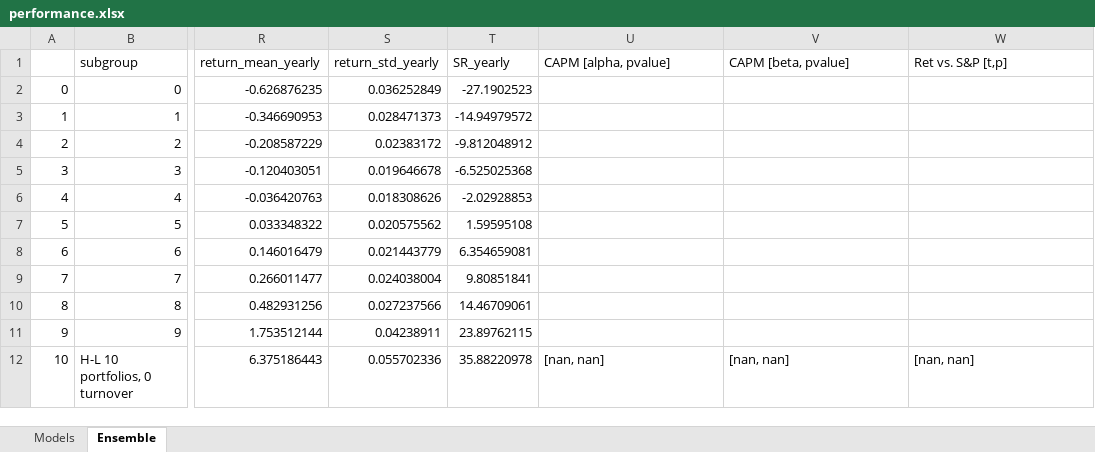
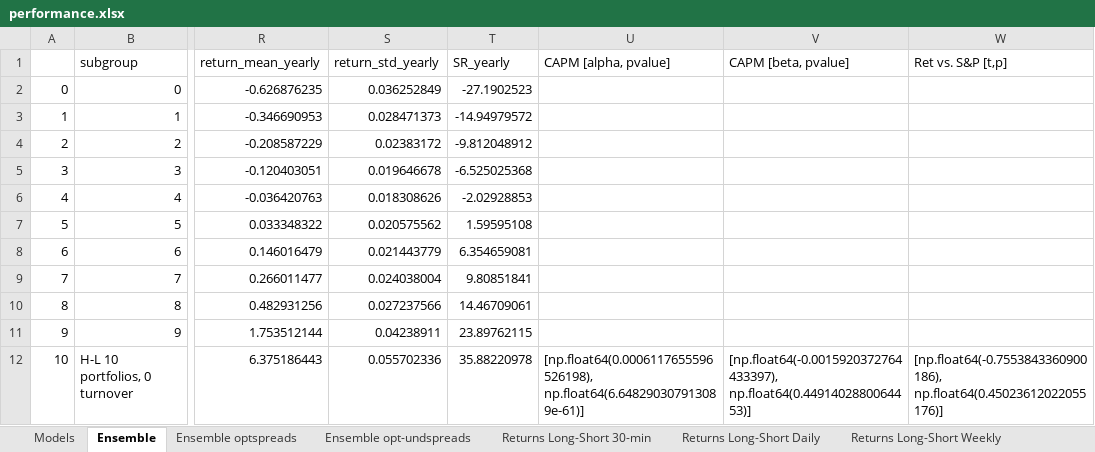
Before and after one commit to backfelix8/ml-option-returns, an Excel workbook: scripts/gbrt_standard/performance.xlsx, sheet Ensemble, drawn as a sheet; only a part is shown, gaps mark what is left out; values as stored, in another font and other column widths than the file's, no borders; the diff names each change by its address in the sheet, - before the commit and + after, or states it on an @@ line.

```diff
--- a/scripts/gbrt_standard/performance.xlsx (sheet Ensemble)
+++ b/scripts/gbrt_standard/performance.xlsx (sheet Ensemble)
+sheet tab: Ensemble optspreads
+sheet tab: Ensemble opt-undspreads
+sheet tab: Returns Long-Short 30-min
+sheet tab: Returns Long-Short Daily
+sheet tab: Returns Long-Short Weekly
-U12 (CAPM [alpha, pvalue]): [nan, nan]
+U12 (CAPM [alpha, pvalue]): [np.float64(0.0006117655596526198), np.float64(6.648290307913089e-61)]
-V12 (CAPM [beta, pvalue]): [nan, nan]
+V12 (CAPM [beta, pvalue]): [np.float64(-0.0015920372764433397), np.float64(0.4491402880064453)]
-W12 (Ret vs. S&P [t,p]): [nan, nan]
+W12 (Ret vs. S&P [t,p]): [np.float64(-0.7553843360900186), np.float64(0.45023612022055176)]
```
Also changed, not shown: scripts/ffn_discrete/performance.xlsx, scripts/ffn_l2/performance.xlsx, 49 other files.
